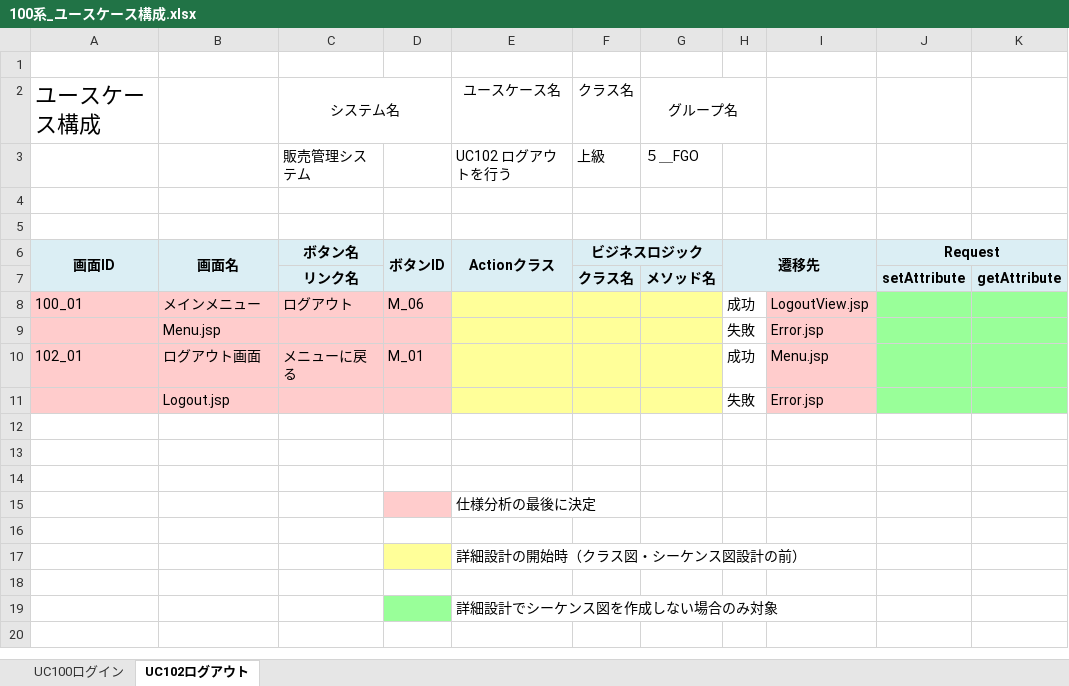
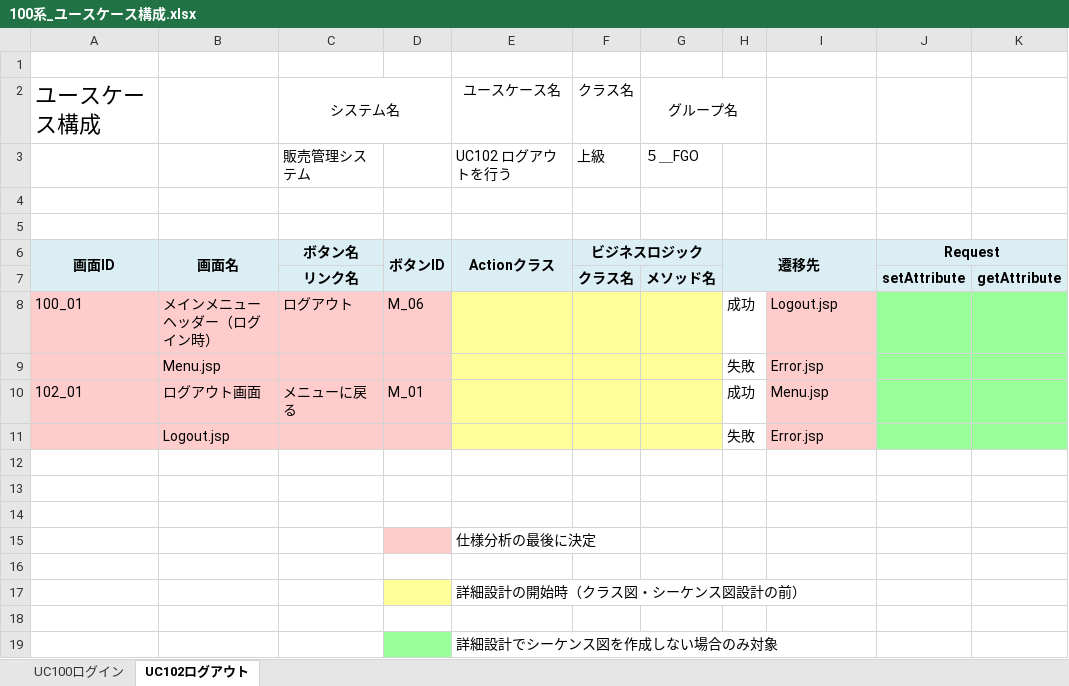
Before and after one commit to ChakaFlame/5_FGO, an Excel workbook: doc/completion/UseCaseConfiguration/100系_ユースケース構成.xlsx, sheet UC102ログアウト, drawn as a sheet; only a part is shown; values as stored, in another font and other column widths than the file's, no borders; charts and pictures not drawn; ↵ is a line break in a cell; the diff names each change by its address in the sheet, - before the commit and + after, or states it on an @@ line.

```diff
--- a/doc/completion/UseCaseConfiguration/100系_ユースケース構成.xlsx (sheet UC102ログアウト)
+++ b/doc/completion/UseCaseConfiguration/100系_ユースケース構成.xlsx (sheet UC102ログアウト)
-B8: メインメニュー
+B8: メインメニュー ↵ ヘッダー（ログイン時）
-I8: LogoutView.jsp
+I8: Logout.jsp
```
Also changed, not shown: sheet UC100ログイン.
